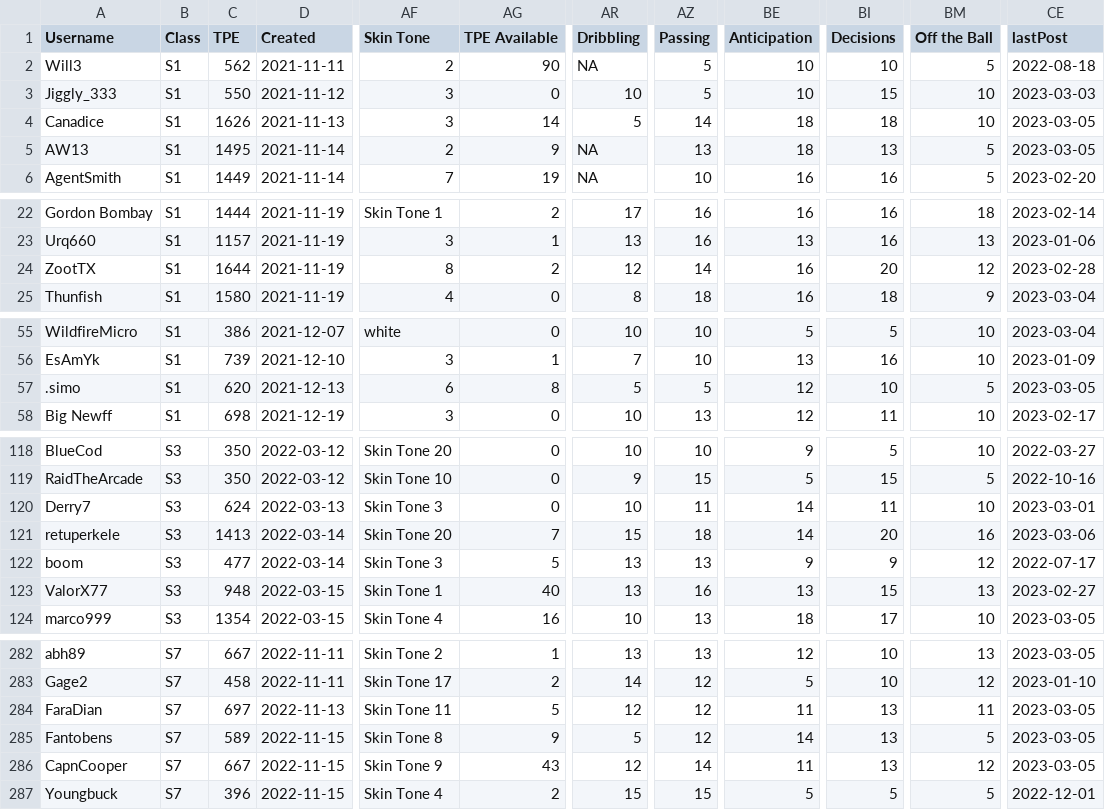
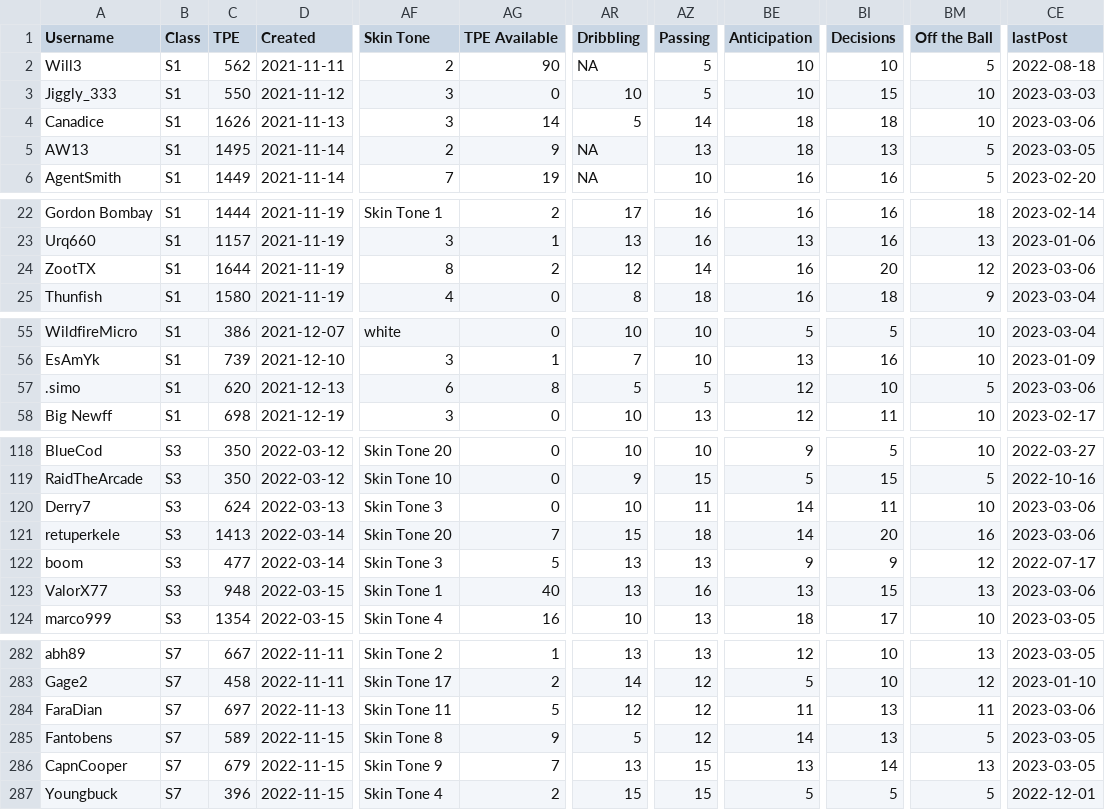
Before and after one commit to canadice/ssl-index, a CSV file: data/forumData.csv, drawn as a sheet; only a part is shown, gaps mark what is left out; the diff covers the shown part only; the diff names each change by its address in the sheet, - before the commit and + after, or states it on an @@ line.

```diff
--- a/data/forumData.csv
+++ b/data/forumData.csv
-CE4 (lastPost): 2023-03-05
+CE4 (lastPost): 2023-03-06
-CE24 (lastPost): 2023-02-28
+CE24 (lastPost): 2023-03-06
-CE57 (lastPost): 2023-03-05
+CE57 (lastPost): 2023-03-06
-CE120 (lastPost): 2023-03-01
+CE120 (lastPost): 2023-03-06
-CE123 (lastPost): 2023-02-27
+CE123 (lastPost): 2023-03-06
-CE284 (lastPost): 2023-03-05
+CE284 (lastPost): 2023-03-06
-C286 (TPE): 667
+C286 (TPE): 679
-AG286 (TPE Available): 43
+AG286 (TPE Available): 7
-AR286 (Dribbling): 12
+AR286 (Dribbling): 13
-AZ286 (Passing): 14
+AZ286 (Passing): 15
-BE286 (Anticipation): 11
+BE286 (Anticipation): 13
-BI286 (Decisions): 13
+BI286 (Decisions): 14
-BM286 (Off the Ball): 12
+BM286 (Off the Ball): 13
```
Also changed, not shown: 12 edited cells elsewhere in this file, 1 other file.
